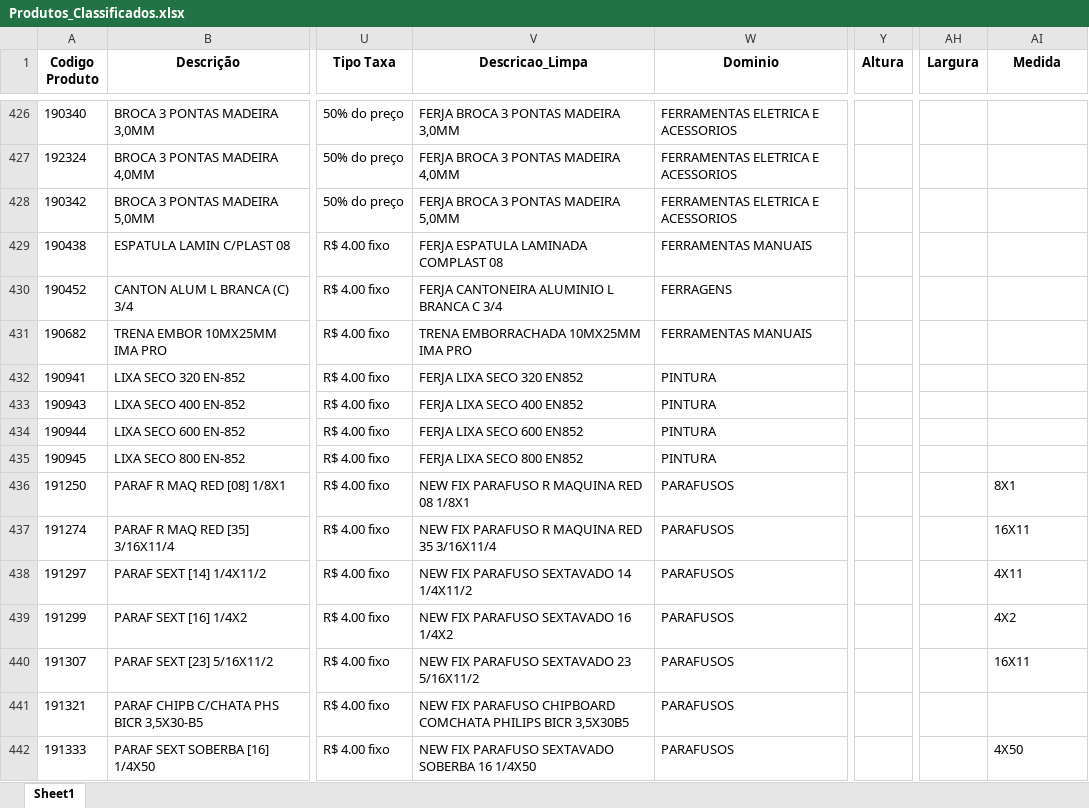
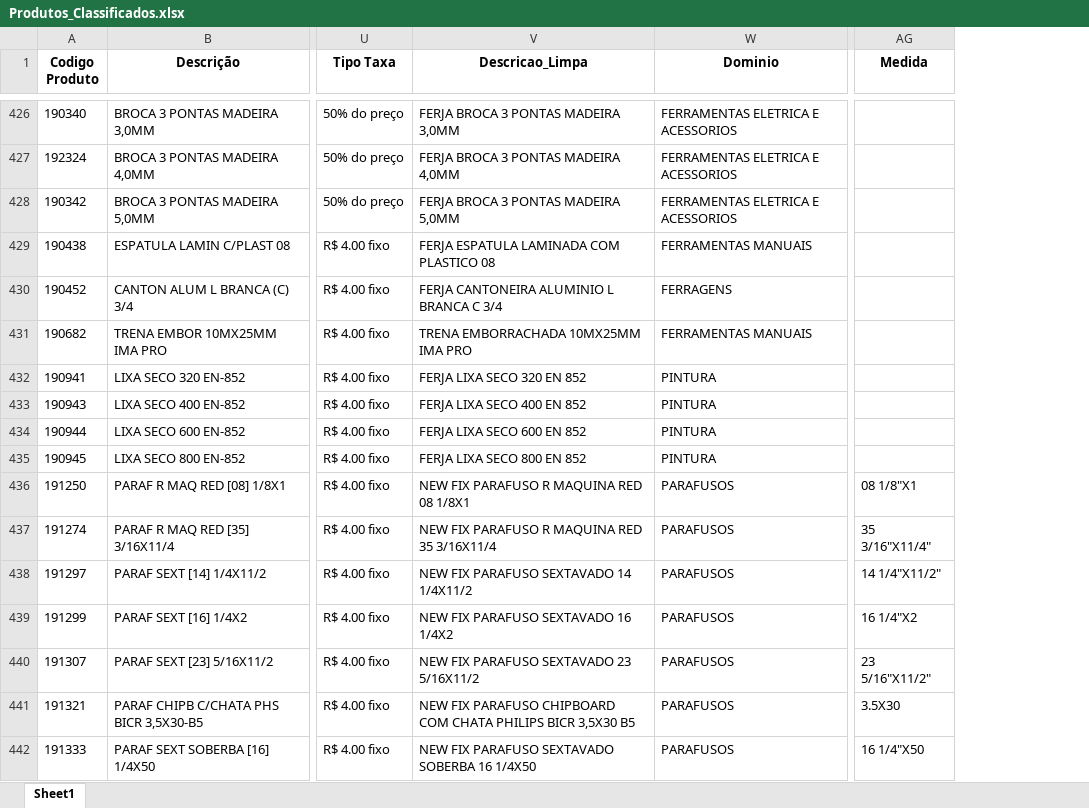
Before and after one commit to Lucas-Fernandes-Silva/auto_shopee, an Excel workbook: planilhas/outputs/Produtos_Classificados.xlsx, sheet Sheet1, drawn as a sheet; only a part is shown, gaps mark what is left out; values as stored, in another font and other column widths than the file's, no borders; removed rows and columns are numbered as before the commit, all else as after; the diff covers the shown part only; the diff names each change by its address in the sheet, - before the commit and + after, or states it on an @@ line.

Commit message:
medidas completas

```diff
--- a/planilhas/outputs/Produtos_Classificados.xlsx (sheet Sheet1)
+++ b/planilhas/outputs/Produtos_Classificados.xlsx (sheet Sheet1)
-column Y (Altura), empty
-column AH (Largura), empty
-V429 (Descricao_Limpa): FERJA ESPATULA LAMINADA COMPLAST 08
+V429 (Descricao_Limpa): FERJA ESPATULA LAMINADA COM PLASTICO 08
-V432 (Descricao_Limpa): FERJA LIXA SECO 320 EN852
+V432 (Descricao_Limpa): FERJA LIXA SECO 320 EN 852
-V433 (Descricao_Limpa): FERJA LIXA SECO 400 EN852
+V433 (Descricao_Limpa): FERJA LIXA SECO 400 EN 852
-V434 (Descricao_Limpa): FERJA LIXA SECO 600 EN852
+V434 (Descricao_Limpa): FERJA LIXA SECO 600 EN 852
-V435 (Descricao_Limpa): FERJA LIXA SECO 800 EN852
+V435 (Descricao_Limpa): FERJA LIXA SECO 800 EN 852
-AG436 (Medida): 8X1
+AG436 (Medida): 08 1/8"X1
-AG437 (Medida): 16X11
+AG437 (Medida): 35 3/16"X11/4"
-AG438 (Medida): 4X11
+AG438 (Medida): 14 1/4"X11/2"
-AG439 (Medida): 4X2
+AG439 (Medida): 16 1/4"X2
-AG440 (Medida): 16X11
+AG440 (Medida): 23 5/16"X11/2"
-V441 (Descricao_Limpa): …PARAFUSO CHIPBOARD COMCHATA PHILIPS BICR 3,5X30B5
+V441 (Descricao_Limpa): …PARAFUSO CHIPBOARD COM CHATA PHILIPS BICR 3,5X30 B5
-AG441 (Medida): (empty)
+AG441 (Medida): 3.5X30
-AG442 (Medida): 4X50
+AG442 (Medida): 16 1/4"X50
```
Also changed, not shown: 1497 edited cells elsewhere in this sheet, planilhas/outputs/Descrição_Norm.xlsx, planilhas/outputs/Relatorio_Dominios_Ambiguos.xlsx, 6 other files.
